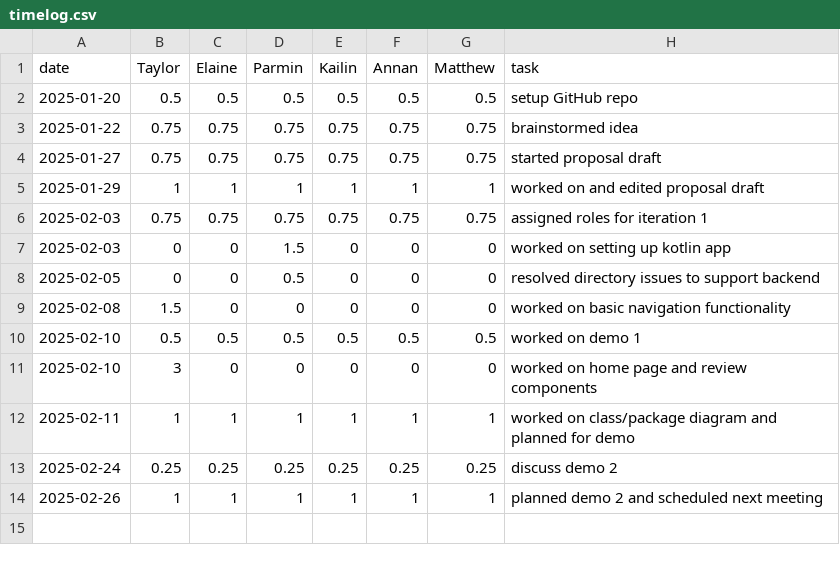
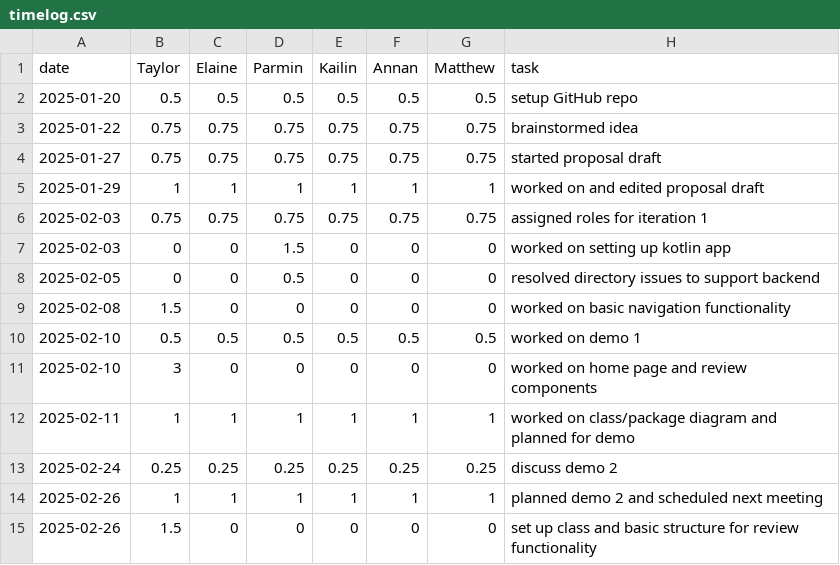
Before and after one commit to parminpatel28/team16-android-aces, a CSV file: timelog.csv, drawn as a sheet.

Commit message:
Update timelog.csv

```diff
--- a/timelog.csv
+++ b/timelog.csv
@@ -14 +14,2 @@ date,Taylor,Elaine,Parmin,Kailin,Annan,Matthew,task
 2025-02-26,1,1,1,1,1,1,planned demo 2 and scheduled next meeting
+2025-02-26,1.5,0,0,0,0,0,set up class and basic structure for review functionality
```
